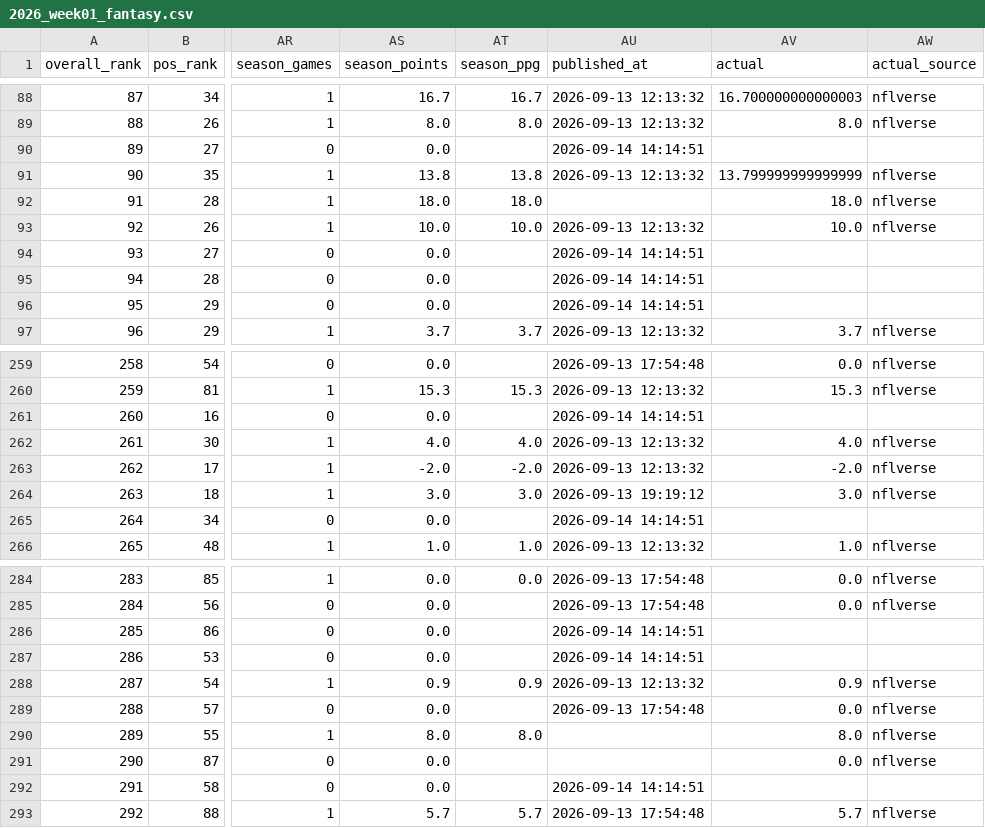
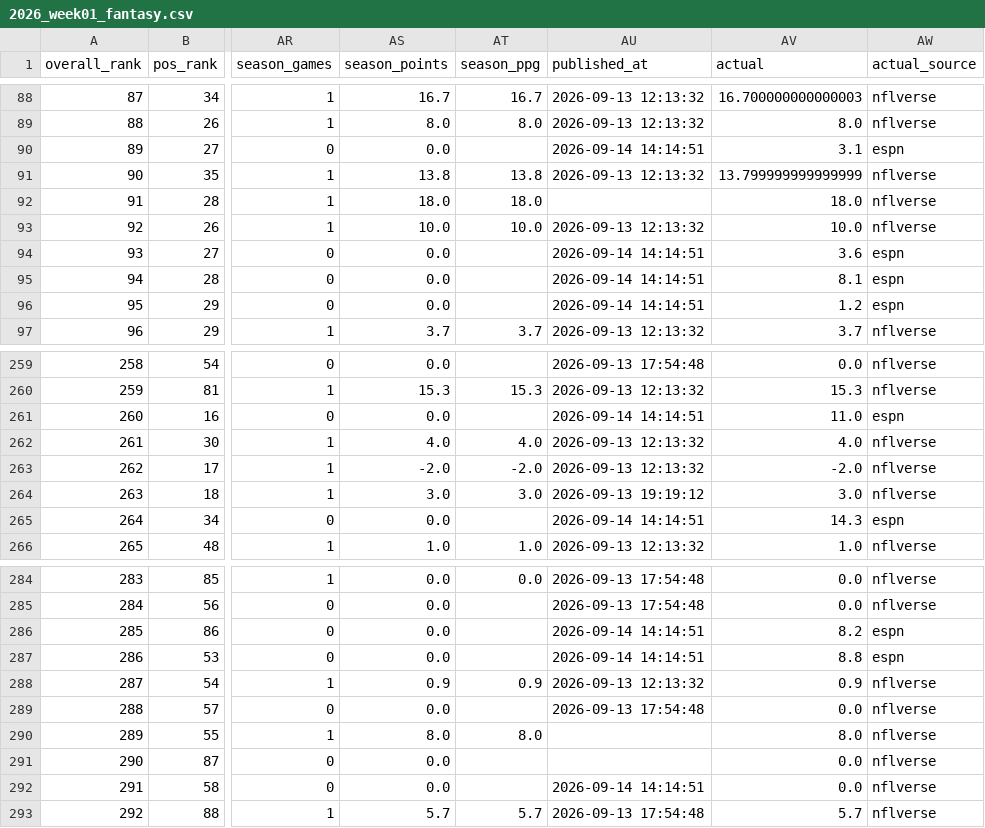
Before and after one commit to elanmuniz/NFL-predictor-site, a CSV file: data/2026_week01_fantasy.csv, drawn as a sheet; only a part is shown, gaps mark what is left out; the diff covers the shown part only; the diff names each change by its address in the sheet, - before the commit and + after, or states it on an @@ line.

```diff
--- a/data/2026_week01_fantasy.csv
+++ b/data/2026_week01_fantasy.csv
-AV90 (actual): (empty)
+AV90 (actual): 3.1
-AW90 (actual_source): (empty)
+AW90 (actual_source): espn
-AV94 (actual): (empty)
+AV94 (actual): 3.6
-AW94:AW96 (actual_source): (empty)
+AW94:AW96 (actual_source): espn
-AV95 (actual): (empty)
+AV95 (actual): 8.1
-AV96 (actual): (empty)
+AV96 (actual): 1.2
-AV261 (actual): (empty)
+AV261 (actual): 11.0
-AW261 (actual_source): (empty)
+AW261 (actual_source): espn
-AV265 (actual): (empty)
+AV265 (actual): 14.3
-AW265 (actual_source): (empty)
+AW265 (actual_source): espn
-AV286 (actual): (empty)
+AV286 (actual): 8.2
-AW286:AW287 (actual_source): (empty)
+AW286:AW287 (actual_source): espn
-AV287 (actual): (empty)
+AV287 (actual): 8.8
-AV292 (actual): (empty)
+AV292 (actual): 0.0
-AW292 (actual_source): (empty)
+AW292 (actual_source): nflverse
```
Also changed, not shown: 92 edited cells elsewhere in this file, 8 other files.
